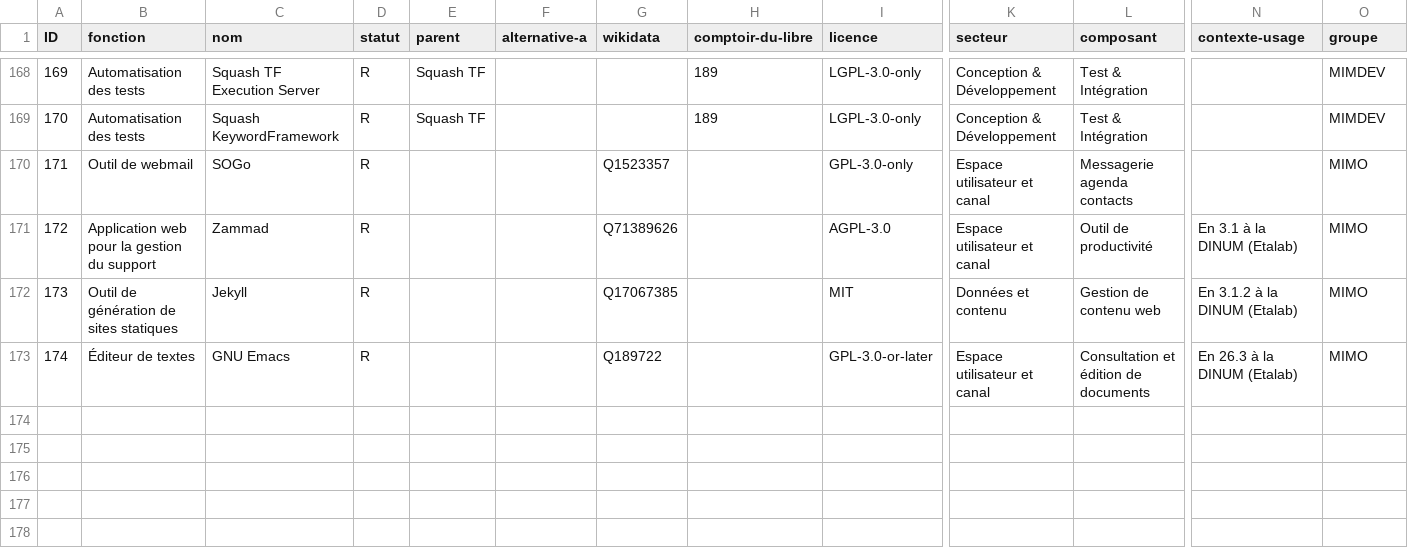
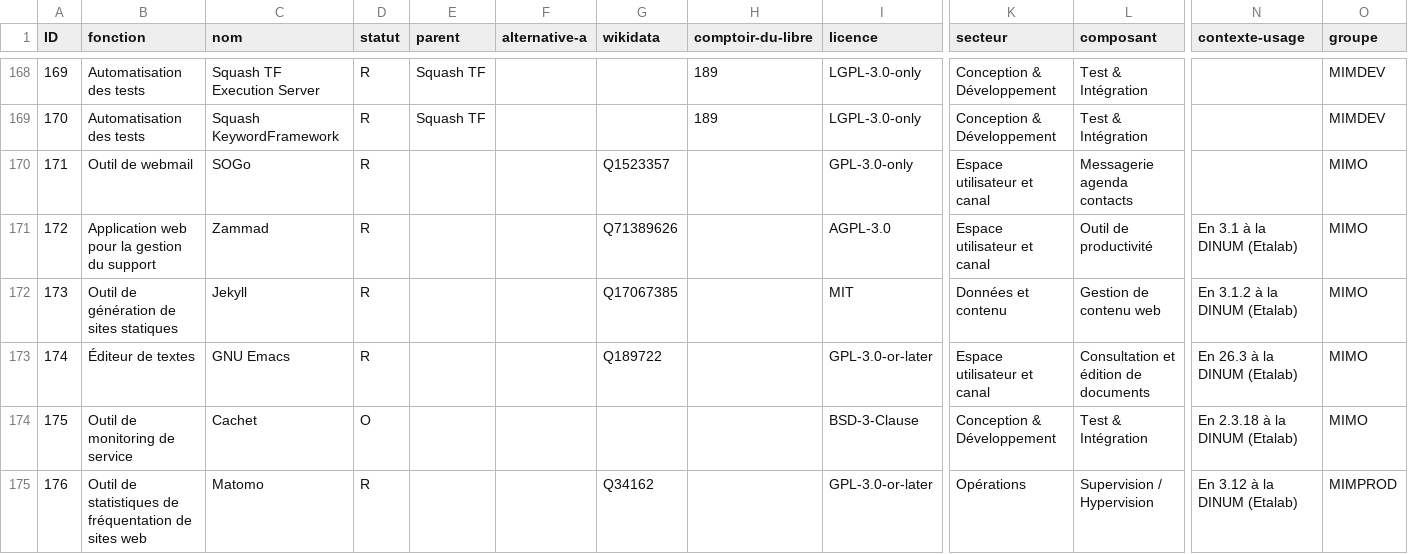
Before and after one commit to dzc34/sill, a CSV file: 2020/sill-2020.csv, drawn as a sheet; only a part is shown, gaps mark what is left out; rows hold the shown columns only; the diff covers the shown part only; the diff names each change by its address in the sheet, - before the commit and + after, or states it on an @@ line.

Commit message:
Ajout de logiciels utilisés par la DINUM

```diff
--- a/2020/sill-2020.csv
+++ b/2020/sill-2020.csv
+row 174: 175 | Outil de monitoring de service | Cachet | O |  |  |  |  | BSD-3-Clause | Conception & Développement | Test & Intégration | En 2.3.18 à la DINUM (Etalab) | MIMO
+row 175: 176 | Outil de statistiques de fréquentation de sites web | Matomo | R |  |  | Q34162 |  | GPL-3.0-or-later | Opérations | Supervision / Hypervision | En 3.12 à la DINUM (Etalab) | MIMPROD
```
Also changed, not shown: 2 added rows and 4 edited cells elsewhere in this file.
